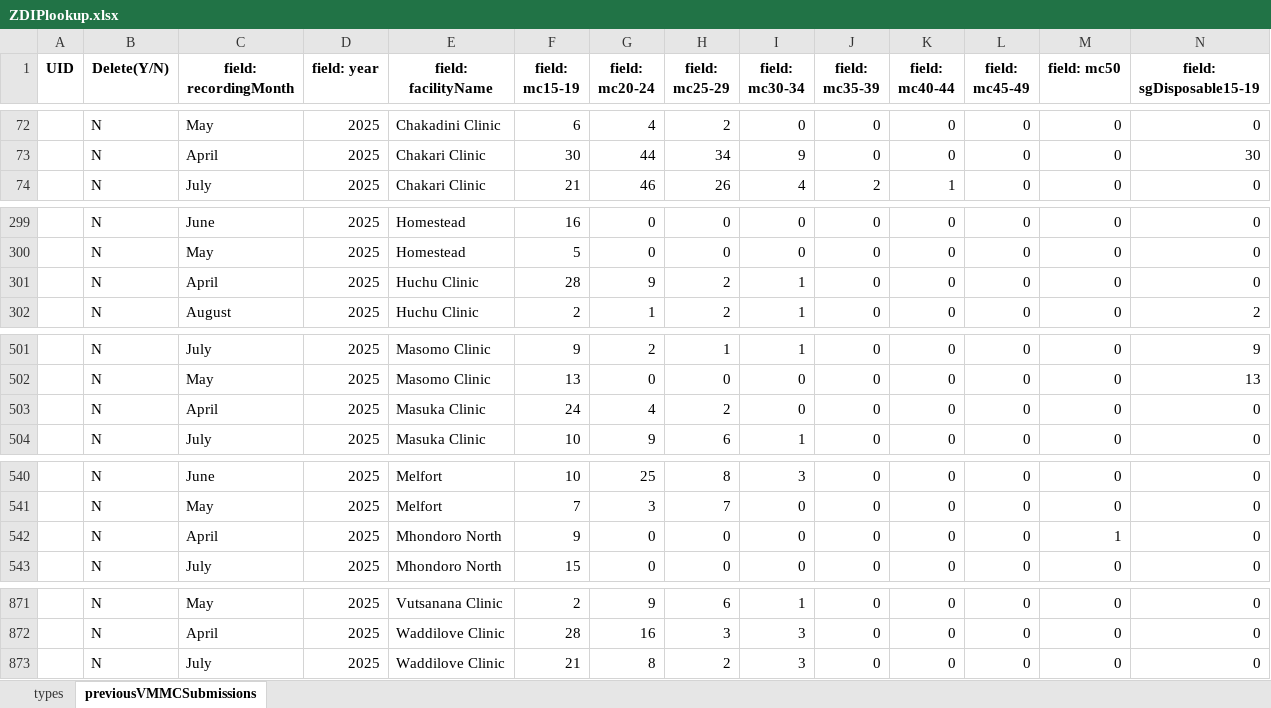
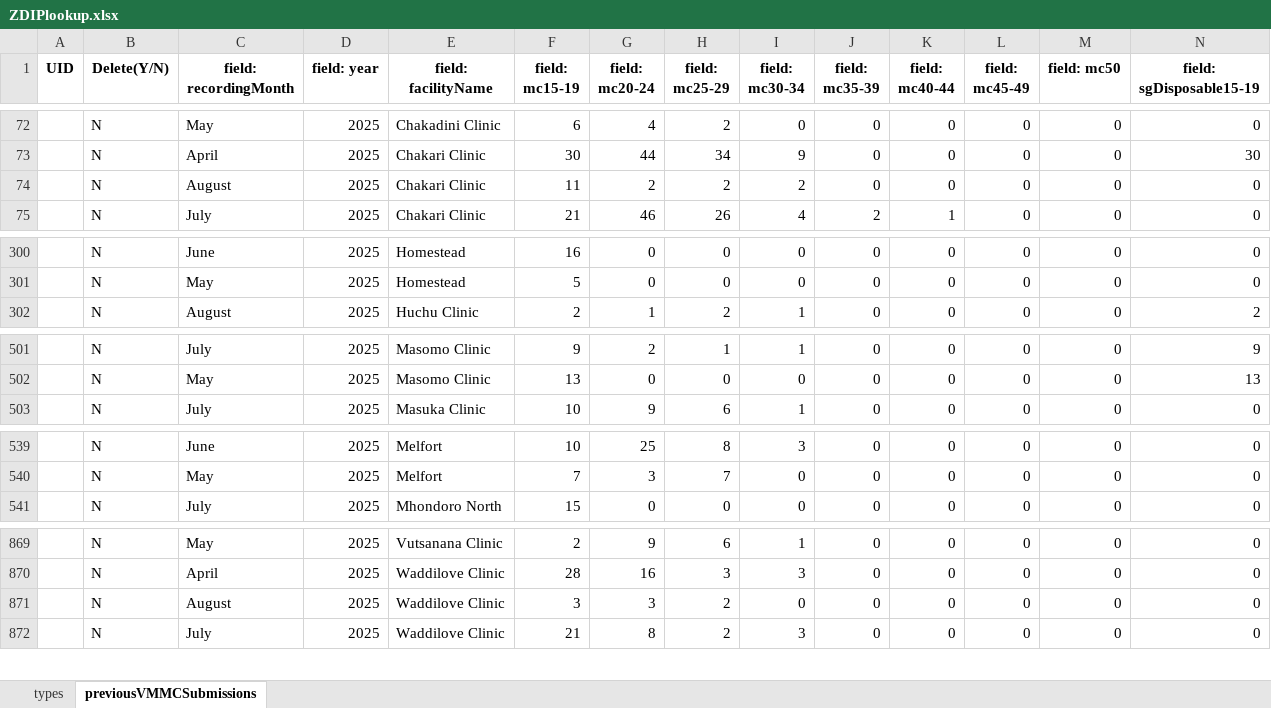
Before and after one commit to ashleymutenha/zazicProgrammaticReport, an Excel workbook: ZDIPlookup.xlsx, sheet previousVMMCSubmissions, drawn as a sheet; only a part is shown, gaps mark what is left out; values as stored, in another font and other column widths than the file's, no borders; removed rows and columns are numbered as before the commit, all else as after; rows hold the shown columns only; the diff covers the shown part only; the diff names each change by its address in the sheet, - before the commit and + after, or states it on an @@ line.

```diff
--- a/ZDIPlookup.xlsx (sheet previousVMMCSubmissions)
+++ b/ZDIPlookup.xlsx (sheet previousVMMCSubmissions)
+row 74:  | N | August | 2025 | Chakari Clinic | 11 | 2 | 2 | 2 | 0 | 0 | 0 | 0 | 0
-row 301:  | N | April | 2025 | Huchu Clinic | 28 | 9 | 2 | 1 | 0 | 0 | 0 | 0 | 0
-row 503:  | N | April | 2025 | Masuka Clinic | 24 | 4 | 2 | 0 | 0 | 0 | 0 | 0 | 0
-row 542:  | N | April | 2025 | Mhondoro North | 9 | 0 | 0 | 0 | 0 | 0 | 0 | 1 | 0
+row 871:  | N | August | 2025 | Waddilove Clinic | 3 | 3 | 2 | 0 | 0 | 0 | 0 | 0 | 0
```
Also changed, not shown: 23 edited cells elsewhere in this sheet, corrections.xlsx, data.xlsx, 7 other files.
